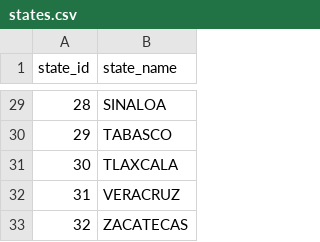
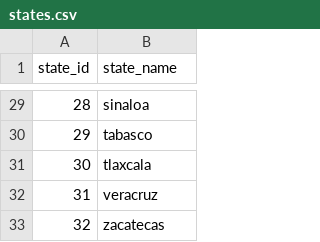
Before and after one commit to nestorivanmo/iimas-data-science, a CSV file: spring-21/bne/practicas/neo4j/data/states.csv, drawn as a sheet; only a part is shown, gaps mark what is left out; the diff covers the shown part only.

```diff
--- a/spring-21/bne/practicas/neo4j/data/states.csv
+++ b/spring-21/bne/practicas/neo4j/data/states.csv
@@ -29,5 +29,5 @@ state_id,state_name
-28,SINALOA
-29,TABASCO
-30,TLAXCALA
-31,VERACRUZ
-32,ZACATECAS
+28,sinaloa
+29,tabasco
+30,tlaxcala
+31,veracruz
+32,zacatecas
```
Also changed, not shown: 27 edited cells elsewhere in this file, 3 other files.
